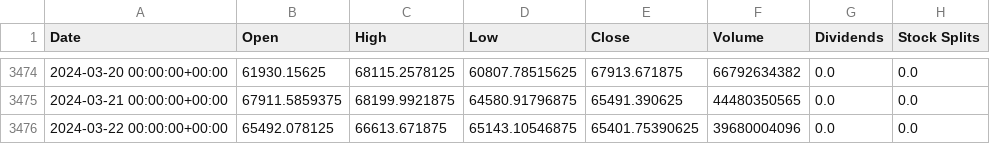
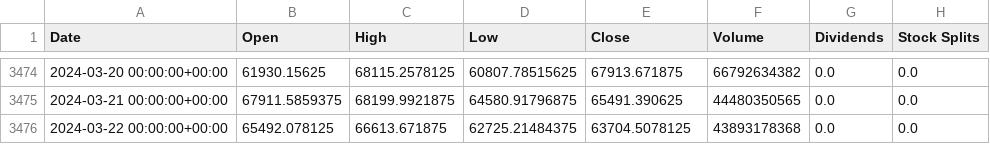
Before and after one commit to JayYang220/MarketAnalysis, a CSV file: Data/BTC-USD.csv, drawn as a sheet; only a part is shown, gaps mark what is left out.

```diff
--- a/Data/BTC-USD.csv
+++ b/Data/BTC-USD.csv
@@ -3475,2 +3475,2 @@ Date,Open,High,Low,Close,Volume,Dividends,Stock Splits
 2024-03-21 00:00:00+00:00,67911.5859375,68199.9921875,64580.91796875,65491.390625,44480350565,0.0,0.0
-2024-03-22 00:00:00+00:00,65492.078125,66613.671875,65143.10546875,65401.75390625,39680004096,0.0,0.0
+2024-03-22 00:00:00+00:00,65492.078125,66613.671875,62725.21484375,63704.5078125,43893178368,0.0,0.0
```
Also changed, not shown: Data/ASML.csv, Data/TSM.csv, 5 other files.
